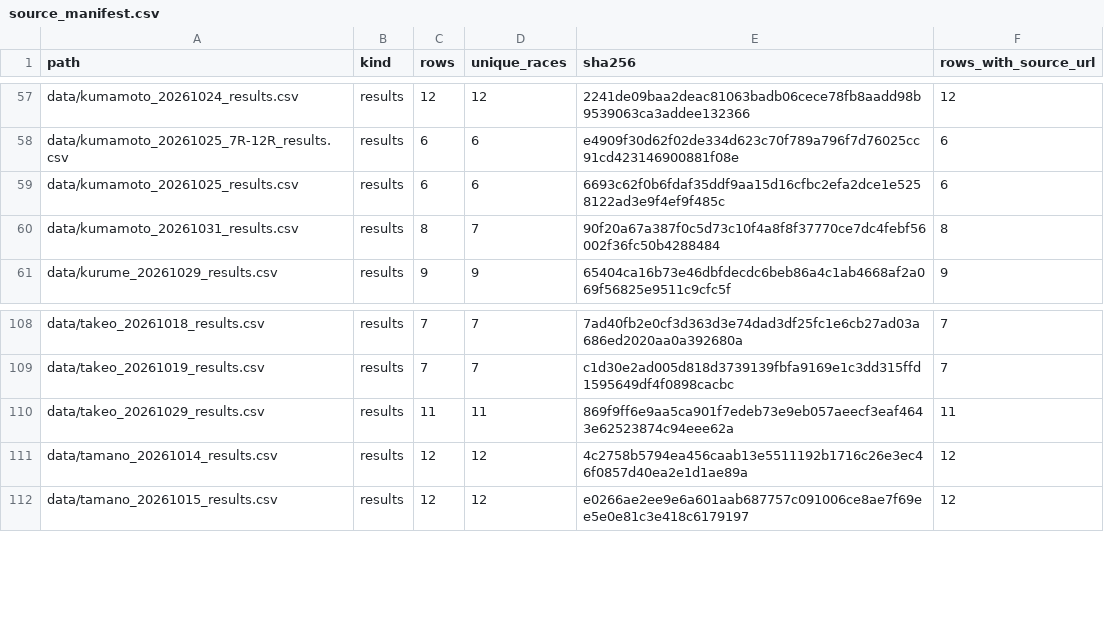
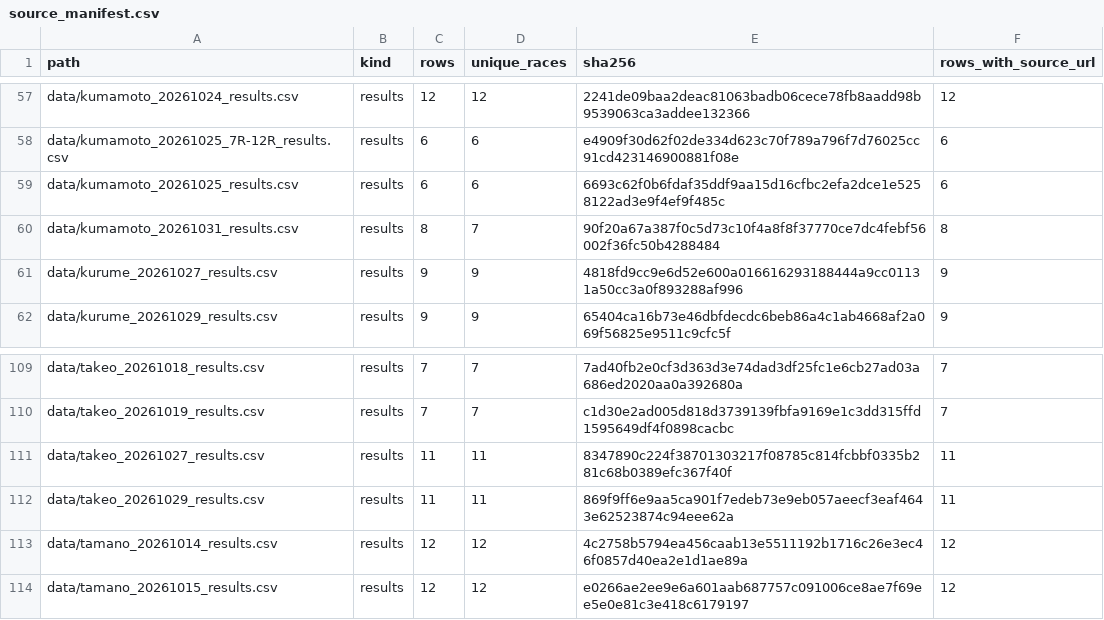
Before and after one commit to kobayashi-cyder/Keirin, a CSV file: exports/source_manifest.csv, drawn as a sheet; only a part is shown, gaps mark what is left out.

```diff
--- a/exports/source_manifest.csv
+++ b/exports/source_manifest.csv
@@ -60,2 +60,3 @@ data/kumamoto_20261025_results.csv,results,6,6,6693c62f0b6fdaf35ddf9aa15d16cfbc2
 data/kumamoto_20261031_results.csv,results,8,7,90f20a67a387f0c5d73c10f4a8f8f37770ce7dc4febf56002f36fc50b4288484,8
+data/kurume_20261027_results.csv,results,9,9,4818fd9cc9e6d52e600a016616293188444a9cc01131a50cc3a0f893288af996,9
 data/kurume_20261029_results.csv,results,9,9,65404ca16b73e46dbfdecdc6beb86a4c1ab4668af2a069f56825e9511c9cfc5f,9
@@ -109,2 +110,3 @@ data/takeo_20261018_results.csv,results,7,7,7ad40fb2e0cf3d363d3e74dad3df25fc1e6c
 data/takeo_20261019_results.csv,results,7,7,c1d30e2ad005d818d3739139fbfa9169e1c3dd315ffd1595649df4f0898cacbc,7
+data/takeo_20261027_results.csv,results,11,11,8347890c224f38701303217f08785c814fcbbf0335b281c68b0389efc367f40f,11
 data/takeo_20261029_results.csv,results,11,11,869f9ff6e9aa5ca901f7edeb73e9eb057aeecf3eaf4643e62523874c94eee62a,11
```
Also changed, not shown: data/date_index.csv, data/pending_races.csv, 3 other files.
